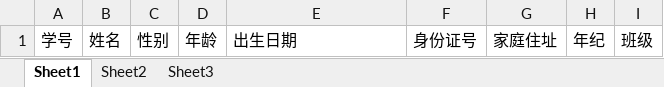
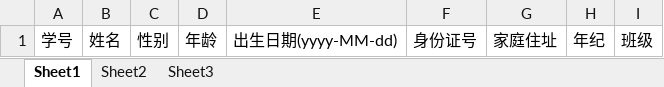
Before and after one commit to caojunpeng/score, an Excel workbook: src/main/resources/static/template/studentInfoTemplate.xlsx, sheet Sheet1, drawn as a sheet; values as stored, in another font and other column widths than the file's, no borders; the diff names each change by its address in the sheet, - before the commit and + after, or states it on an @@ line.

```diff
--- a/src/main/resources/static/template/studentInfoTemplate.xlsx (sheet Sheet1)
+++ b/src/main/resources/static/template/studentInfoTemplate.xlsx (sheet Sheet1)
-E1: 出生日期
+E1: 出生日期(yyyy-MM-dd)
```
Also changed, not shown: 40 other files.
